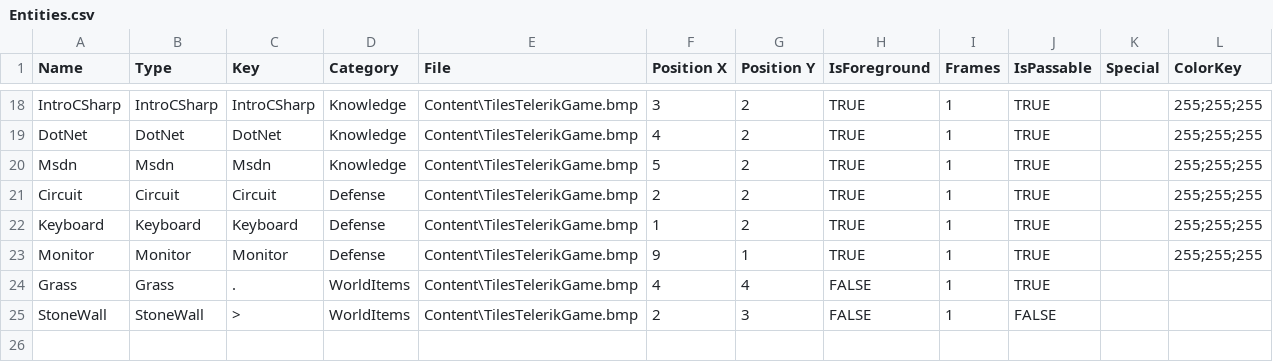
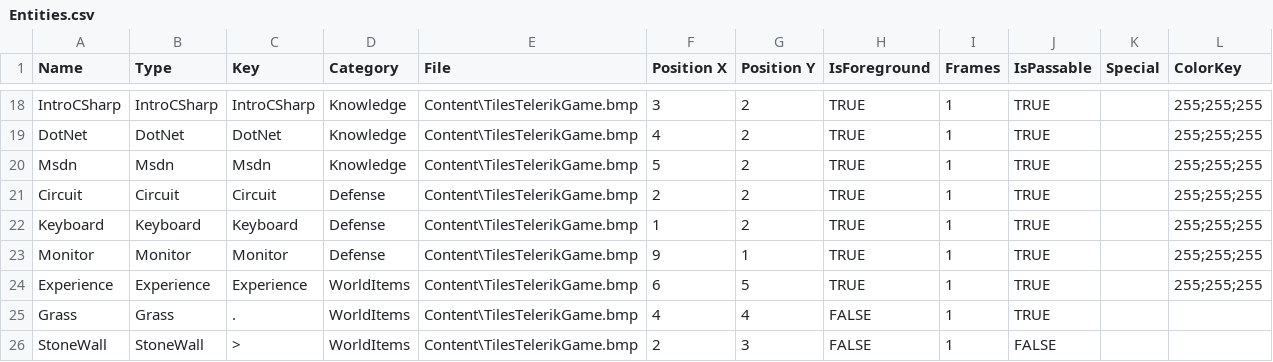
Before and after one commit to VentsislavGeorgiev-LyubomirGanchev/Telerik-OOP-2014-TeamGabrielGarciaMarquez, a CSV file: TeamGabrielGarciaMarquez/RolePlayingGame/Content/Entities.csv, drawn as a sheet; only a part is shown, gaps mark what is left out; the diff names each change by its address in the sheet, - before the commit and + after, or states it on an @@ line.

```diff
--- a/TeamGabrielGarciaMarquez/RolePlayingGame/Content/Entities.csv
+++ b/TeamGabrielGarciaMarquez/RolePlayingGame/Content/Entities.csv
+row 24: Experience | Experience | Experience | WorldItems | Content\TilesTelerikGame.bmp | 6 | 5 | TRUE | 1 | TRUE |  | 255;255;255
```
Also changed, not shown: 22 other files.
